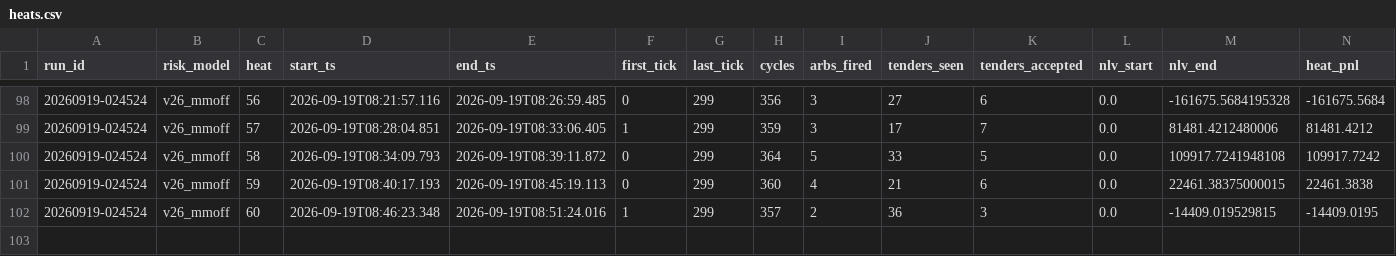
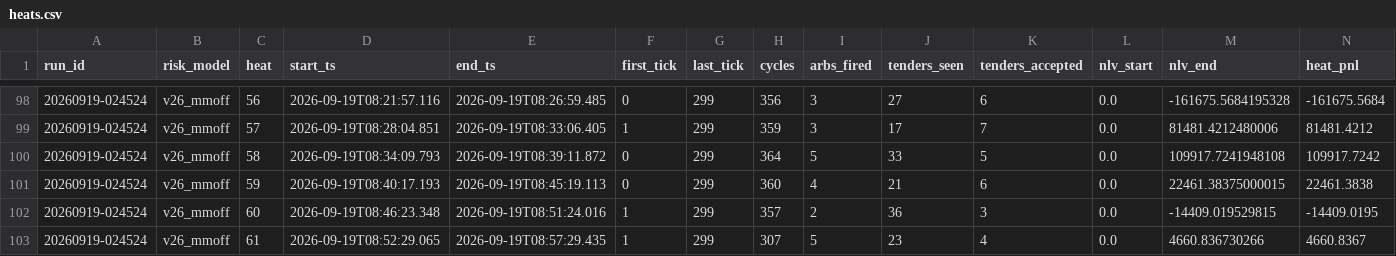
Before and after one commit to oxiwastaken/mscf_comp, a CSV file: ETF/logs/heats.csv, drawn as a sheet; only a part is shown, gaps mark what is left out; rows hold the shown columns only; the diff names each change by its address in the sheet, - before the commit and + after, or states it on an @@ line.

```diff
--- a/ETF/logs/heats.csv
+++ b/ETF/logs/heats.csv
+row 103: 20260919-024524 | v26_mmoff | 61 | 2026-09-19T08:52:29.065 | 2026-09-19T08:57:29.435 | 1 | 299 | 307 | 5 | 23 | 4 | 0.0 | 4660.836730266 | 4660.8367
```
Also changed, not shown: ETF/logs/calibration.csv, ETF/logs/mm.csv, 4 other files.
